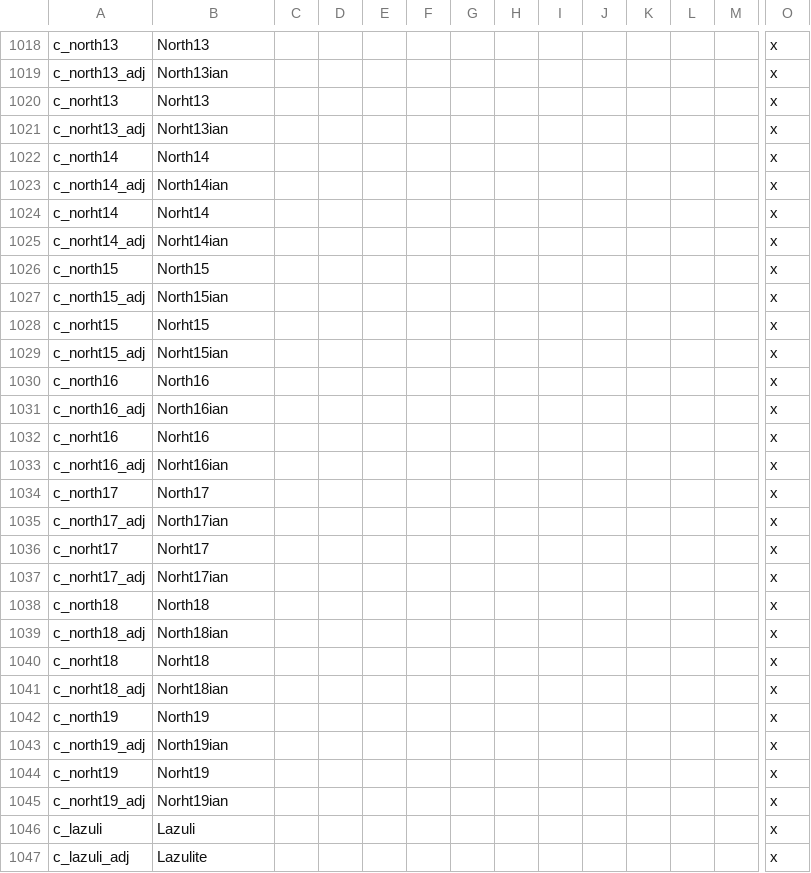
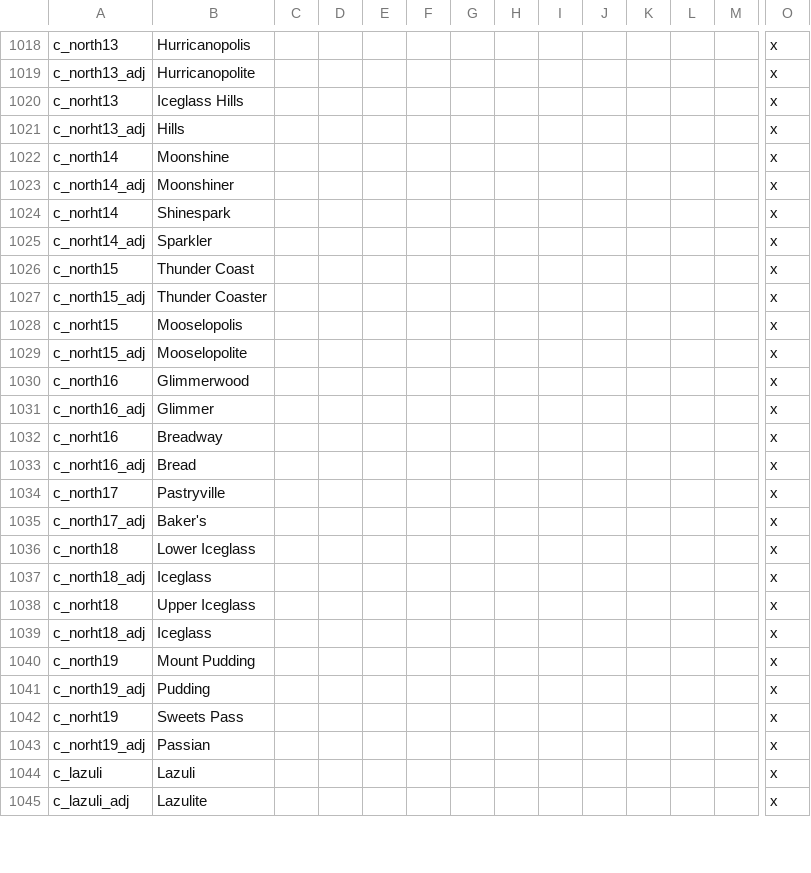
Before and after one commit to mrguymiah/my-little-crusader-pony, a CSV file: MLCP/localisation/_County_names.csv, drawn as a sheet; only a part is shown, gaps mark what is left out; removed rows and columns are numbered as before the commit, all else as after; rows hold the shown columns only; the diff covers the shown part only; the diff names each change by its address in the sheet, - before the commit and + after, or states it on an @@ line.

```diff
--- a/MLCP/localisation/_County_names.csv
+++ b/MLCP/localisation/_County_names.csv
-B1018: North13
+B1018: Hurricanopolis
-B1019: North13ian
+B1019: Hurricanopolite
-B1020: Norht13
+B1020: Iceglass Hills
-B1021: Norht13ian
+B1021: Hills
-B1022: North14
+B1022: Moonshine
-B1023: North14ian
+B1023: Moonshiner
-B1024: Norht14
+B1024: Shinespark
-B1025: Norht14ian
+B1025: Sparkler
-B1026: North15
+B1026: Thunder Coast
-B1027: North15ian
+B1027: Thunder Coaster
-B1028: Norht15
+B1028: Mooselopolis
-B1029: Norht15ian
+B1029: Mooselopolite
-B1030: North16
+B1030: Glimmerwood
-B1031: North16ian
+B1031: Glimmer
-B1032: Norht16
+B1032: Breadway
-B1033: Norht16ian
+B1033: Bread
-B1034: North17
+B1034: Pastryville
-B1035: North17ian
+B1035: Baker's
-row 1036: c_norht17 | Norht17 |  |  |  |  |  |  |  |  |  |  |  | x
-row 1037: c_norht17_adj | Norht17ian |  |  |  |  |  |  |  |  |  |  |  | x
-B1036: North18
+B1036: Lower Iceglass
-B1037: North18ian
+B1037: Iceglass
-B1038: Norht18
+B1038: Upper Iceglass
-B1039: Norht18ian
+B1039: Iceglass
-B1040: North19
+B1040: Mount Pudding
-B1041: North19ian
+B1041: Pudding
-B1042: Norht19
+B1042: Sweets Pass
-B1043: Norht19ian
+B1043: Passian
```
Also changed, not shown: 2 added rows and 46 edited cells elsewhere in this file, MLCP/localisation/Religions.csv, MLCP/localisation/_Duchy_names.csv, 51 other files.
